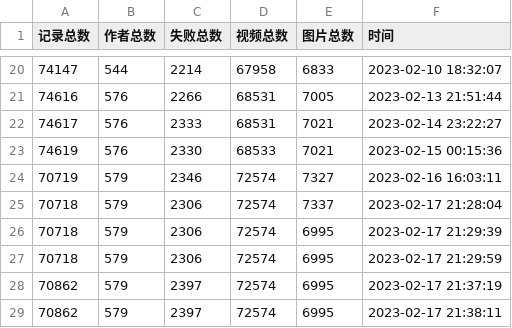
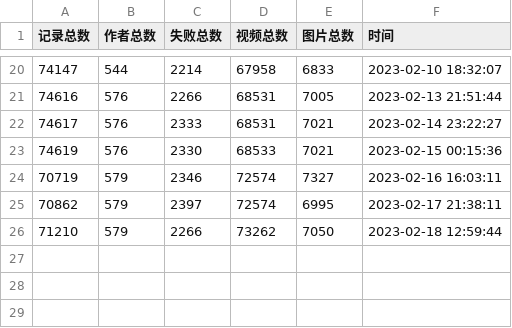
Before and after one commit to bizhangjie/Kaleidoscope, a CSV file: 抖音/record.csv, drawn as a sheet; only a part is shown, gaps mark what is left out.

```diff
--- a/抖音/record.csv
+++ b/抖音/record.csv
@@ -24,6 +24,3 @@
 70719,579,2346,72574,7327,2023-02-16 16:03:11
-70718,579,2306,72574,7337,2023-02-17 21:28:04
-70718,579,2306,72574,6995,2023-02-17 21:29:39
-70718,579,2306,72574,6995,2023-02-17 21:29:59
-70862,579,2397,72574,6995,2023-02-17 21:37:19
 70862,579,2397,72574,6995,2023-02-17 21:38:11
+71210,579,2266,73262,7050,2023-02-18 12:59:44
```
Also changed, not shown: 2 other files.
